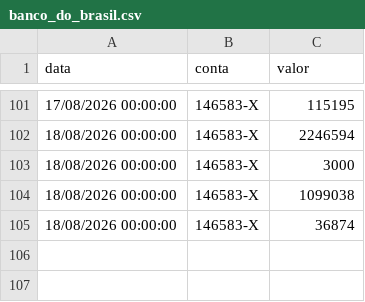
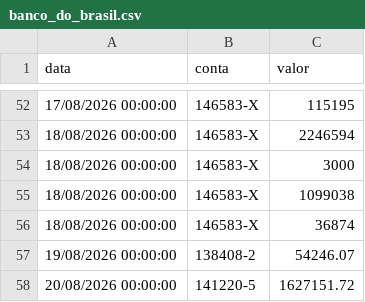
Before and after one commit to controleconveniosmaringa-a11y/controle-emendas, a CSV file: banco_do_brasil.csv, drawn as a sheet; only a part is shown, gaps mark what is left out; the diff covers the shown part only.

```diff
--- a/banco_do_brasil.csv
+++ b/banco_do_brasil.csv
@@ -105 +56,3 @@
 "18/08/2026 00:00:00","146583-X","36874"
+"19/08/2026 00:00:00","138408-2","54246.07"
+"20/08/2026 00:00:00","141220-5","1627151.72"
```
Also changed, not shown: 49 removed rows elsewhere in this file.
